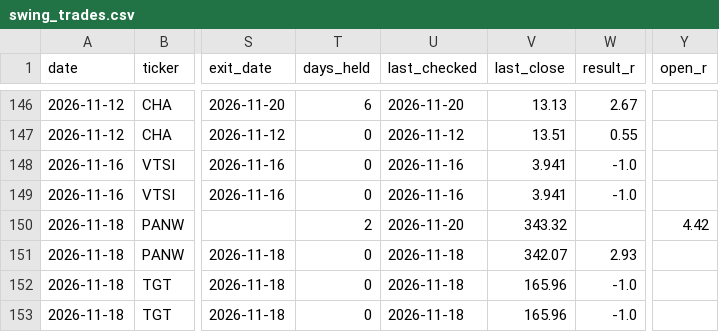
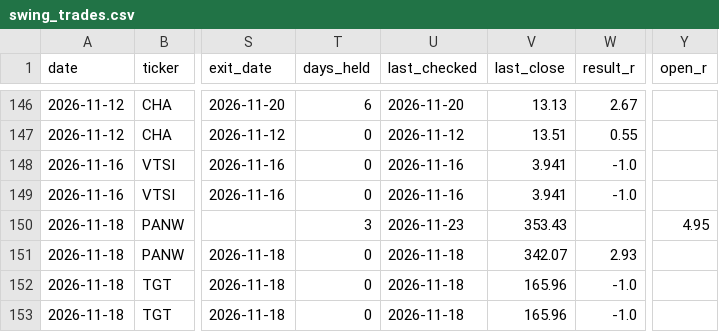
Before and after one commit to KiaNawin/premarket-scanner, a CSV file: history/swing_trades.csv, drawn as a sheet; only a part is shown, gaps mark what is left out; the diff names each change by its address in the sheet, - before the commit and + after, or states it on an @@ line.

```diff
--- a/history/swing_trades.csv
+++ b/history/swing_trades.csv
-T150 (days_held): 2
+T150 (days_held): 3
-U150 (last_checked): 2026-11-20
+U150 (last_checked): 2026-11-23
-V150 (last_close): 343.32
+V150 (last_close): 353.43
-Y150 (open_r): 4.42
+Y150 (open_r): 4.95
```
Also changed, not shown: history/pullback_trades.csv.
